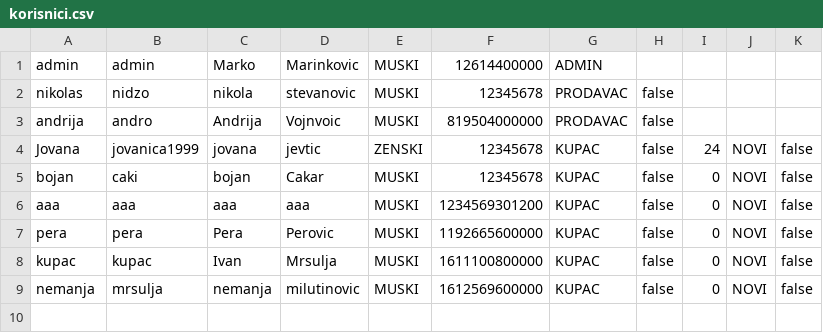
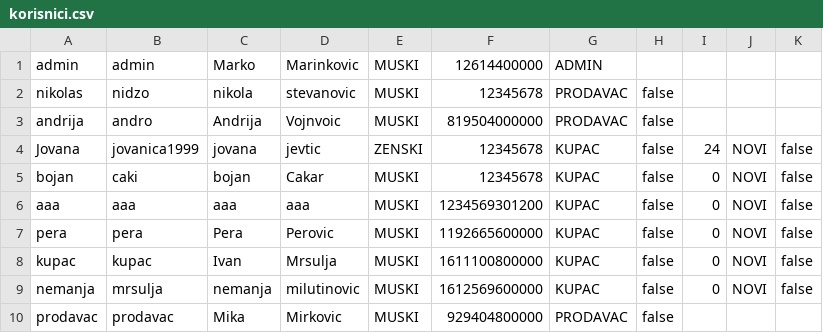
Before and after one commit to ivanmrsulja/ticket-ordering-app, a CSV file: data/korisnici.csv, drawn as a sheet; the diff names each change by its address in the sheet, - before the commit and + after, or states it on an @@ line.

```diff
--- a/data/korisnici.csv
+++ b/data/korisnici.csv
+row 10: prodavac | prodavac | Mika | Mirkovic | MUSKI | 929404800000 | PRODAVAC | false
```
Also changed, not shown: 14 other files.
